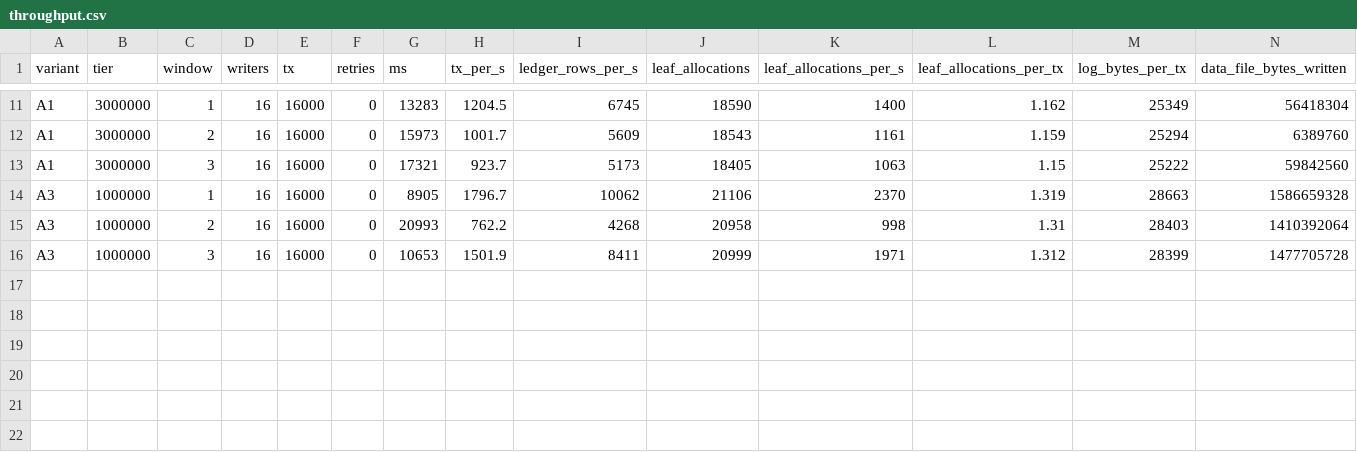
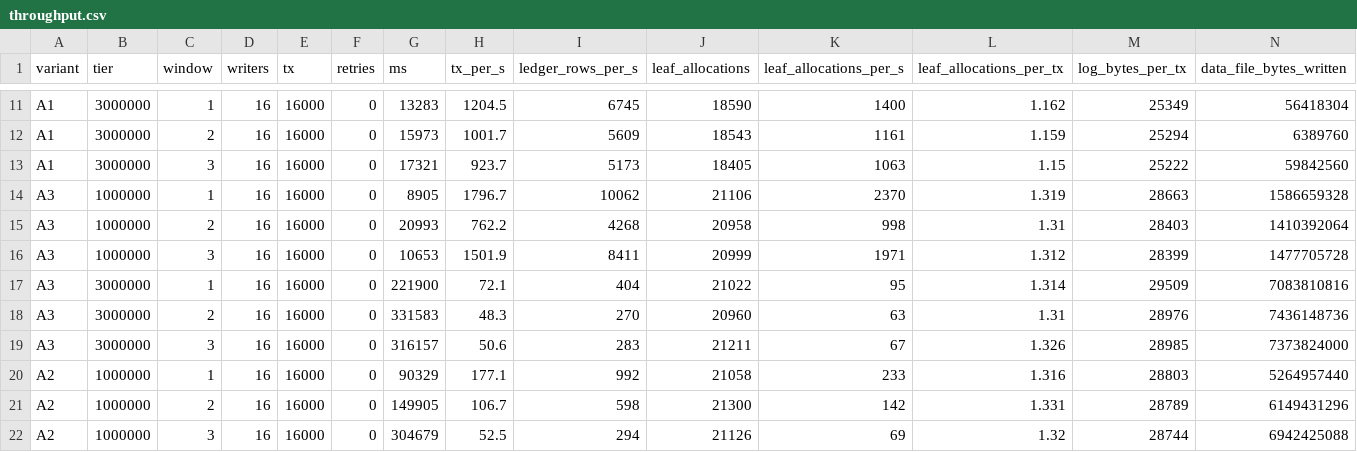
Before and after one commit to soonkai97/IMS, a CSV file: docs/dba/guid-pk/results/throughput.csv, drawn as a sheet; only a part is shown, gaps mark what is left out; rows hold the shown columns only; the diff names each change by its address in the sheet, - before the commit and + after, or states it on an @@ line.

```diff
--- a/docs/dba/guid-pk/results/throughput.csv
+++ b/docs/dba/guid-pk/results/throughput.csv
+row 17: A3 | 3000000 | 1 | 16 | 16000 | 0 | 221900 | 72.1 | 404 | 21022 | 95 | 1.314 | 29509 | 7083810816
+row 18: A3 | 3000000 | 2 | 16 | 16000 | 0 | 331583 | 48.3 | 270 | 20960 | 63 | 1.31 | 28976 | 7436148736
+row 19: A3 | 3000000 | 3 | 16 | 16000 | 0 | 316157 | 50.6 | 283 | 21211 | 67 | 1.326 | 28985 | 7373824000
+row 20: A2 | 1000000 | 1 | 16 | 16000 | 0 | 90329 | 177.1 | 992 | 21058 | 233 | 1.316 | 28803 | 5264957440
+row 21: A2 | 1000000 | 2 | 16 | 16000 | 0 | 149905 | 106.7 | 598 | 21300 | 142 | 1.331 | 28789 | 6149431296
+row 22: A2 | 1000000 | 3 | 16 | 16000 | 0 | 304679 | 52.5 | 294 | 21126 | 69 | 1.32 | 28744 | 6942425088
```
Also changed, not shown: docs/dba/guid-pk/results/context.csv, docs/dba/guid-pk/results/cursor-walk.csv, 14 other files.
